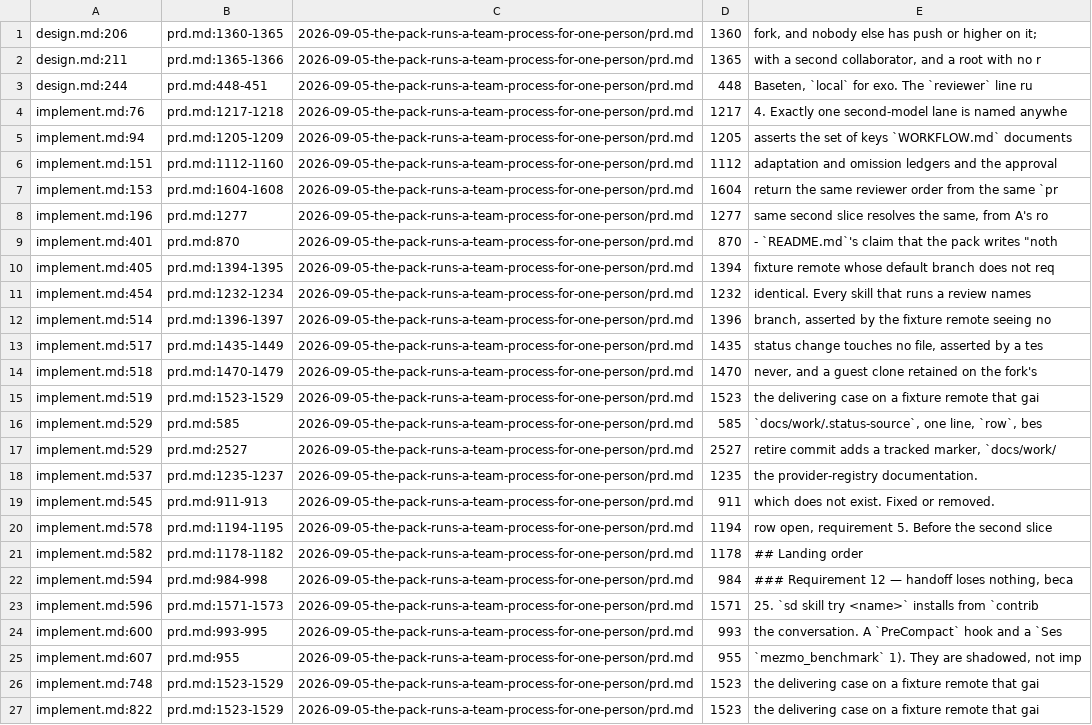
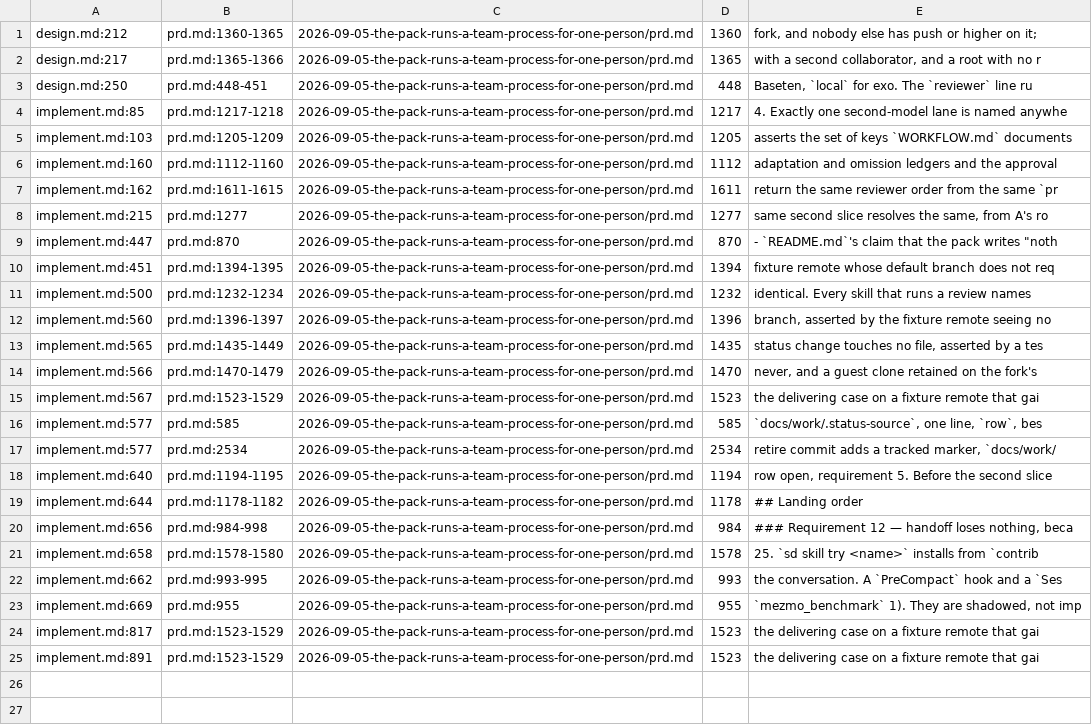
Before and after one commit to platypeeps/sd-ai-command-pack, a TSV file: docs/work/2026-09-05-the-pack-runs-a-team-process-for-one-person/.citations.tsv, drawn as a sheet; removed rows and columns are numbered as before the commit, all else as after; the diff names each change by its address in the sheet, - before the commit and + after, or states it on an @@ line.

```diff
--- a/docs/work/2026-09-05-the-pack-runs-a-team-process-for-one-person/.citations.tsv
+++ b/docs/work/2026-09-05-the-pack-runs-a-team-process-for-one-person/.citations.tsv
-A1: design.md:206
+A1: design.md:212
-A2: design.md:211
+A2: design.md:217
-A3: design.md:244
+A3: design.md:250
-A4: implement.md:76
+A4: implement.md:85
-A5: implement.md:94
+A5: implement.md:103
-A6: implement.md:151
+A6: implement.md:160
-A7: implement.md:153
+A7: implement.md:162
-B7: prd.md:1604-1608
+B7: prd.md:1611-1615
-D7: 1604
+D7: 1611
-A8: implement.md:196
+A8: implement.md:215
-A9: implement.md:401
+A9: implement.md:447
-A10: implement.md:405
+A10: implement.md:451
-A11: implement.md:454
+A11: implement.md:500
-A12: implement.md:514
+A12: implement.md:560
-A13: implement.md:517
+A13: implement.md:565
-A14: implement.md:518
+A14: implement.md:566
-A15: implement.md:519
+A15: implement.md:567
-A16:A17: implement.md:529
+A16:A17: implement.md:577
-B17: prd.md:2527
+B17: prd.md:2534
-D17: 2527
+D17: 2534
-row 18: implement.md:537 | prd.md:1235-1237 | 2026-09-05-the-pack-runs-a-team-process-for-one-person/prd.md | 1235 | the provider-registry documentation.
-row 19: implement.md:545 | prd.md:911-913 | 2026-09-05-the-pack-runs-a-team-process-for-one-person/prd.md | 911 | which does not exist. Fixed or removed.
-A18: implement.md:578
+A18: implement.md:640
-A19: implement.md:582
+A19: implement.md:644
-A20: implement.md:594
+A20: implement.md:656
-A21: implement.md:596
+A21: implement.md:658
-B21: prd.md:1571-1573
+B21: prd.md:1578-1580
-D21: 1571
+D21: 1578
-A22: implement.md:600
+A22: implement.md:662
-A23: implement.md:607
+A23: implement.md:669
-A24: implement.md:748
+A24: implement.md:817
-A25: implement.md:822
+A25: implement.md:891
```
Also changed, not shown: 3 other files.
